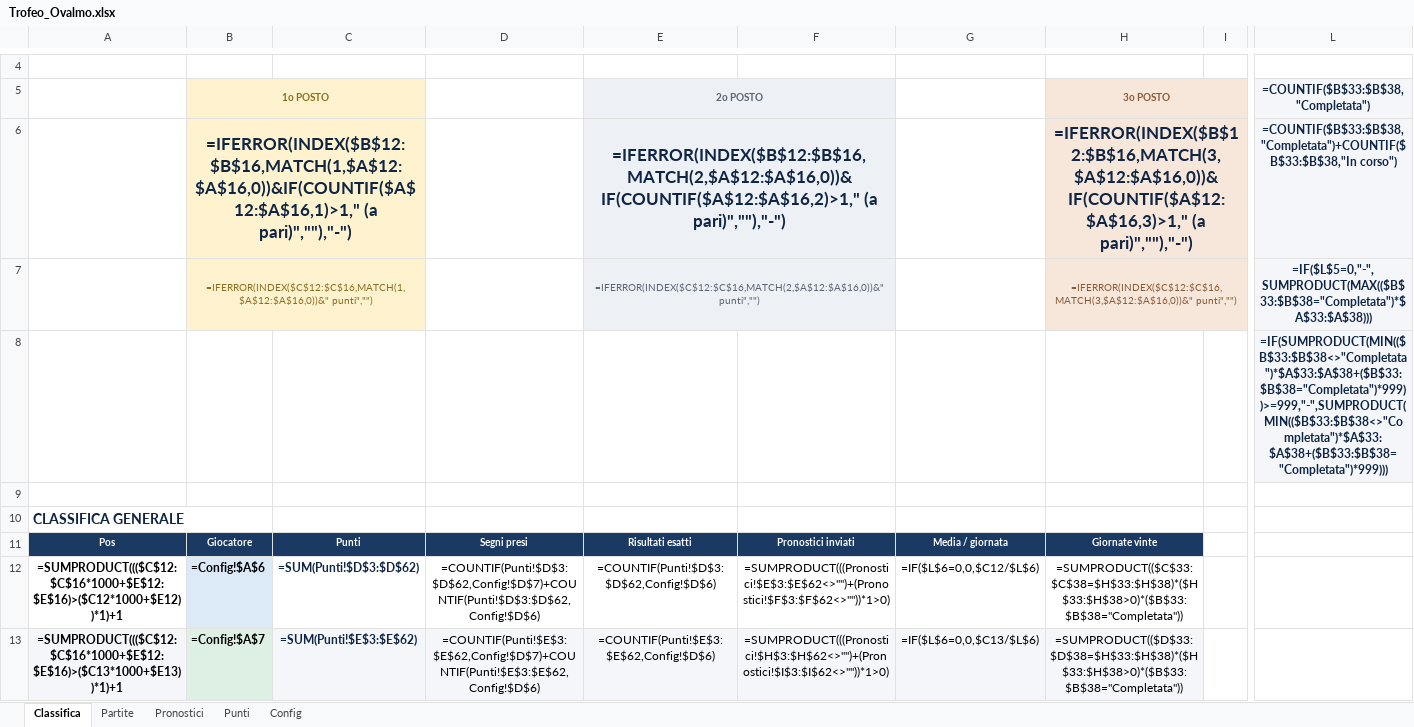
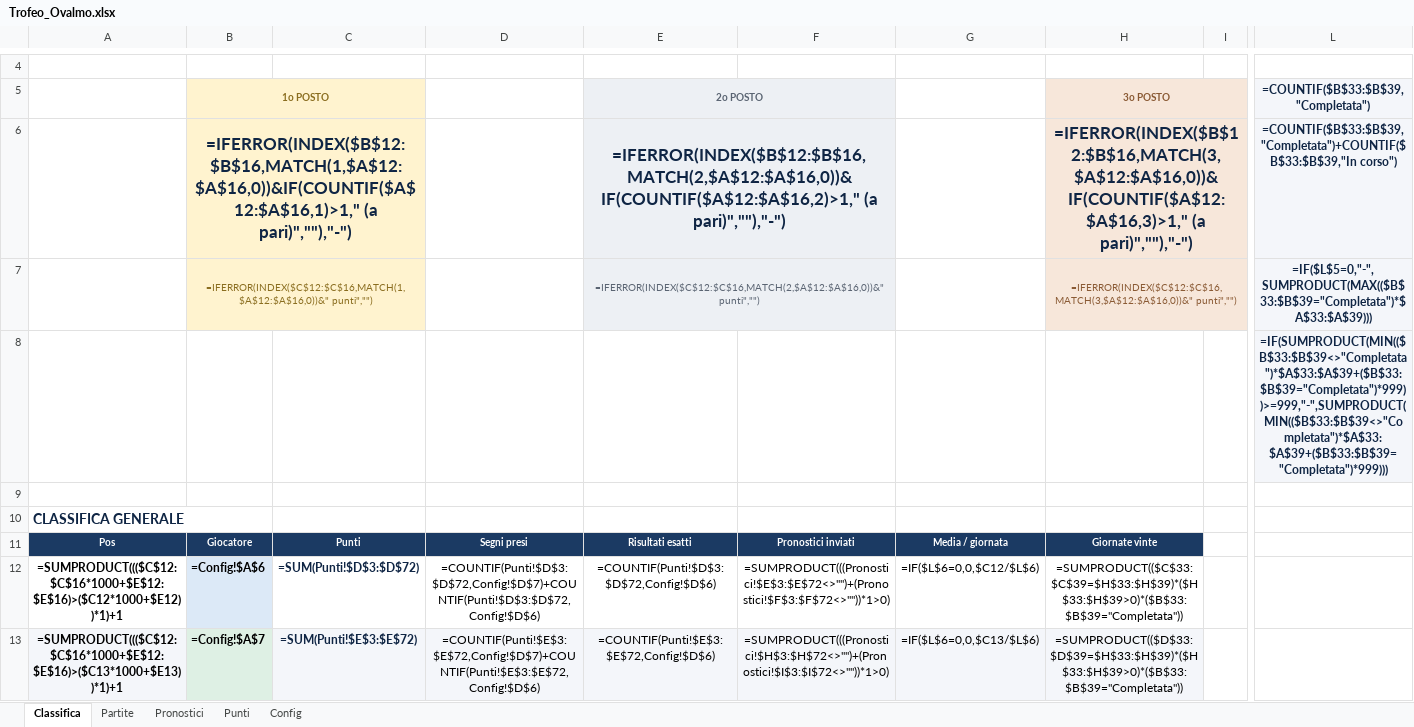
Before and after one commit to FedericoCimatti/ovalmo, an Excel workbook: docs/Trofeo_Ovalmo.xlsx, sheet Classifica, drawn as a sheet; only a part is shown, gaps mark what is left out; values as stored, in another font and other column widths than the file's, no borders; formulas without a stored value are shown as written; charts and pictures and conditional formats not drawn; the diff covers the shown part only; the diff names each change by its address in the sheet, - before the commit and + after, or states it on an @@ line.

```diff
--- a/docs/Trofeo_Ovalmo.xlsx (sheet Classifica)
+++ b/docs/Trofeo_Ovalmo.xlsx (sheet Classifica)
-L5: =COUNTIF($B$33:$B$38,"Completata")
+L5: =COUNTIF($B$33:$B$39,"Completata")
-L6: =COUNTIF($B$33:$B$38,"Completata")+COUNTIF($B$33:$B$38,"In corso")
+L6: =COUNTIF($B$33:$B$39,"Completata")+COUNTIF($B$33:$B$39,"In corso")
-L7: =IF($L$5=0,"-",SUMPRODUCT(MAX(($B$33:$B$38="Completata")*$A$33:$A$38)))
+L7: =IF($L$5=0,"-",SUMPRODUCT(MAX(($B$33:$B$39="Completata")*$A$33:$A$39)))
-L8: =IF(SUMPRODUCT(MIN(($B$33:$B$38<>"Completata")*$A$33:$A$38+($B$33:$B$38="Completata")*999))>=999,"-",SUMPRODUCT(MIN(($B$33:$B$38<>"Completata")*$A$33:$A$38+($B$33:$B$38="Completata")*999)))
+L8: =IF(SUMPRODUCT(MIN(($B$33:$B$39<>"Completata")*$A$33:$A$39+($B$33:$B$39="Completata")*999))>=999,"-",SUMPRODUCT(MIN(($B$33:$B$39<>"Completata")*$A$33:$A$39+($B$33:$B$39="Completata")*999)))
-C12: =SUM(Punti!$D$3:$D$62)
+C12: =SUM(Punti!$D$3:$D$72)
-D12: =COUNTIF(Punti!$D$3:$D$62,Config!$D$7)+COUNTIF(Punti!$D$3:$D$62,Config!$D$6)
+D12: =COUNTIF(Punti!$D$3:$D$72,Config!$D$7)+COUNTIF(Punti!$D$3:$D$72,Config!$D$6)
-E12 (2o POSTO): =COUNTIF(Punti!$D$3:$D$62,Config!$D$6)
+E12 (2o POSTO): =COUNTIF(Punti!$D$3:$D$72,Config!$D$6)
-F12: =SUMPRODUCT(((Pronostici!$E$3:$E$62<>"")+(Pronostici!$F$3:$F$62<>""))*1>0)
+F12: =SUMPRODUCT(((Pronostici!$E$3:$E$72<>"")+(Pronostici!$F$3:$F$72<>""))*1>0)
-H12 (3o POSTO): =SUMPRODUCT(($C$33:$C$38=$H$33:$H$38)*($H$33:$H$38>0)*($B$33:$B$38="Completata"))
+H12 (3o POSTO): =SUMPRODUCT(($C$33:$C$39=$H$33:$H$39)*($H$33:$H$39>0)*($B$33:$B$39="Completata"))
-C13: =SUM(Punti!$E$3:$E$62)
+C13: =SUM(Punti!$E$3:$E$72)
-D13: =COUNTIF(Punti!$E$3:$E$62,Config!$D$7)+COUNTIF(Punti!$E$3:$E$62,Config!$D$6)
+D13: =COUNTIF(Punti!$E$3:$E$72,Config!$D$7)+COUNTIF(Punti!$E$3:$E$72,Config!$D$6)
-E13 (2o POSTO): =COUNTIF(Punti!$E$3:$E$62,Config!$D$6)
+E13 (2o POSTO): =COUNTIF(Punti!$E$3:$E$72,Config!$D$6)
-F13: =SUMPRODUCT(((Pronostici!$H$3:$H$62<>"")+(Pronostici!$I$3:$I$62<>""))*1>0)
+F13: =SUMPRODUCT(((Pronostici!$H$3:$H$72<>"")+(Pronostici!$I$3:$I$72<>""))*1>0)
-H13 (3o POSTO): =SUMPRODUCT(($D$33:$D$38=$H$33:$H$38)*($H$33:$H$38>0)*($B$33:$B$38="Completata"))
+H13 (3o POSTO): =SUMPRODUCT(($D$33:$D$39=$H$33:$H$39)*($H$33:$H$39>0)*($B$33:$B$39="Completata"))
```
Also changed, not shown: 1 added row and 76 edited cells elsewhere in this sheet, sheet Punti, sheet Partite, sheet Pronostici, charts or pictures, 3 other files.
